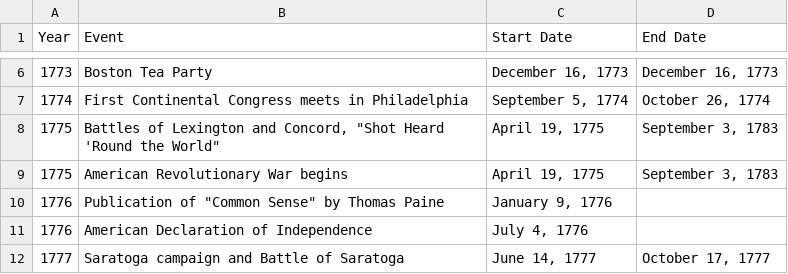
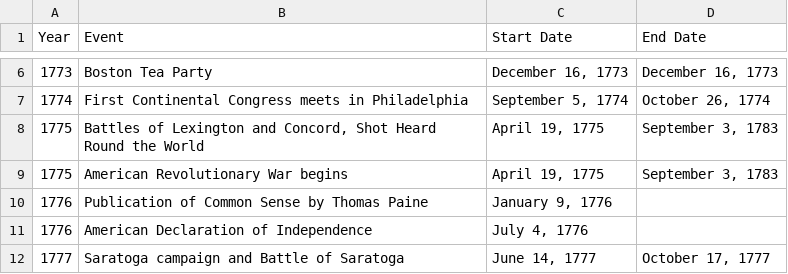
Before and after one commit to h-gear/revolution, a CSV file: data/external/historical events.csv, drawn as a sheet; only a part is shown, gaps mark what is left out; the diff names each change by its address in the sheet, - before the commit and + after, or states it on an @@ line.

Commit message:
Update historical events.csv

```diff
--- a/data/external/historical events.csv
+++ b/data/external/historical events.csv
-B8 (Event): …and Concord, "Shot Heard 'Round the World"
+B8 (Event): …and Concord, Shot Heard Round the World
-B10 (Event): Publication of "Common Sense" by Thomas Paine
+B10 (Event): Publication of Common Sense by Thomas Paine
```
